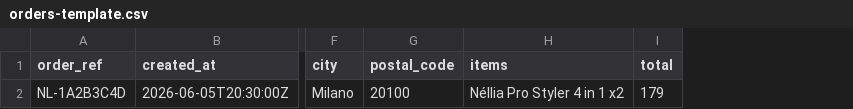
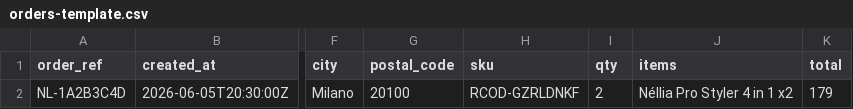
Before and after one commit to elhachmisoulaymane/sousamo, a CSV file: sheets/orders-template.csv, drawn as a sheet; only a part is shown, gaps mark what is left out; the diff names each change by its address in the sheet, - before the commit and + after, or states it on an @@ line.

Commit message:
Aggiunge SKU RoxCod al Google Sheet per integrazione RoxCod.

```diff
--- a/sheets/orders-template.csv
+++ b/sheets/orders-template.csv
+column H (sku), row 2: RCOD-GZRLDNKF
+column I (qty), row 2: 2
```
Also changed, not shown: 3 other files.
